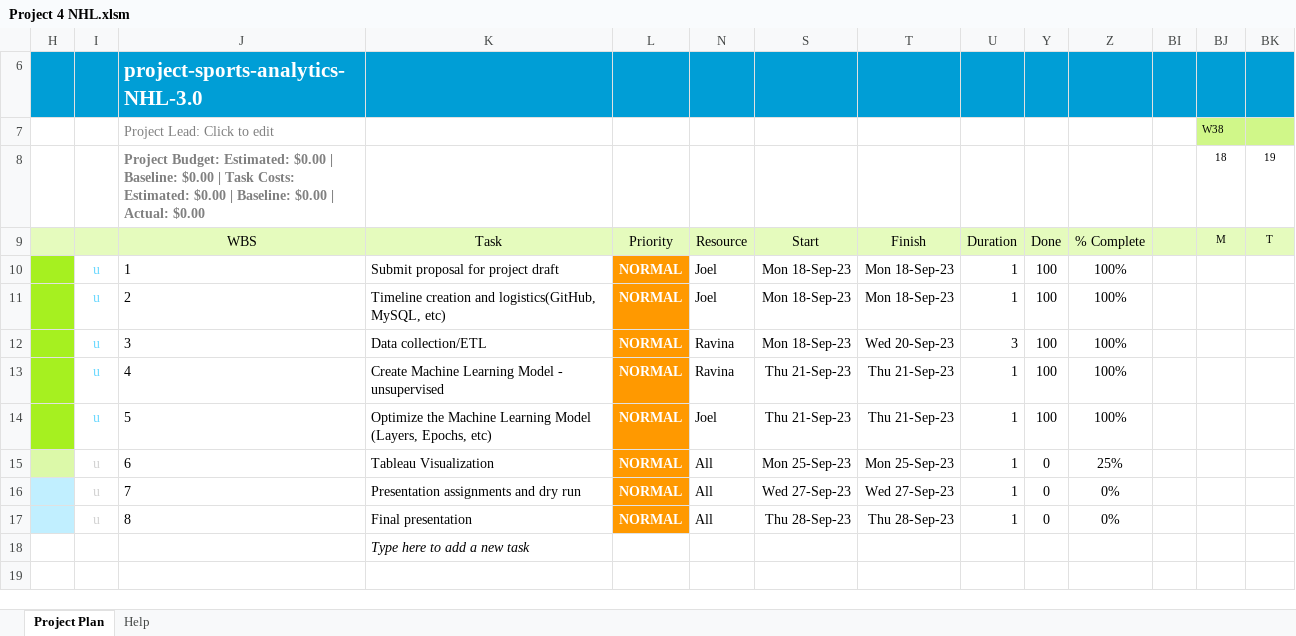
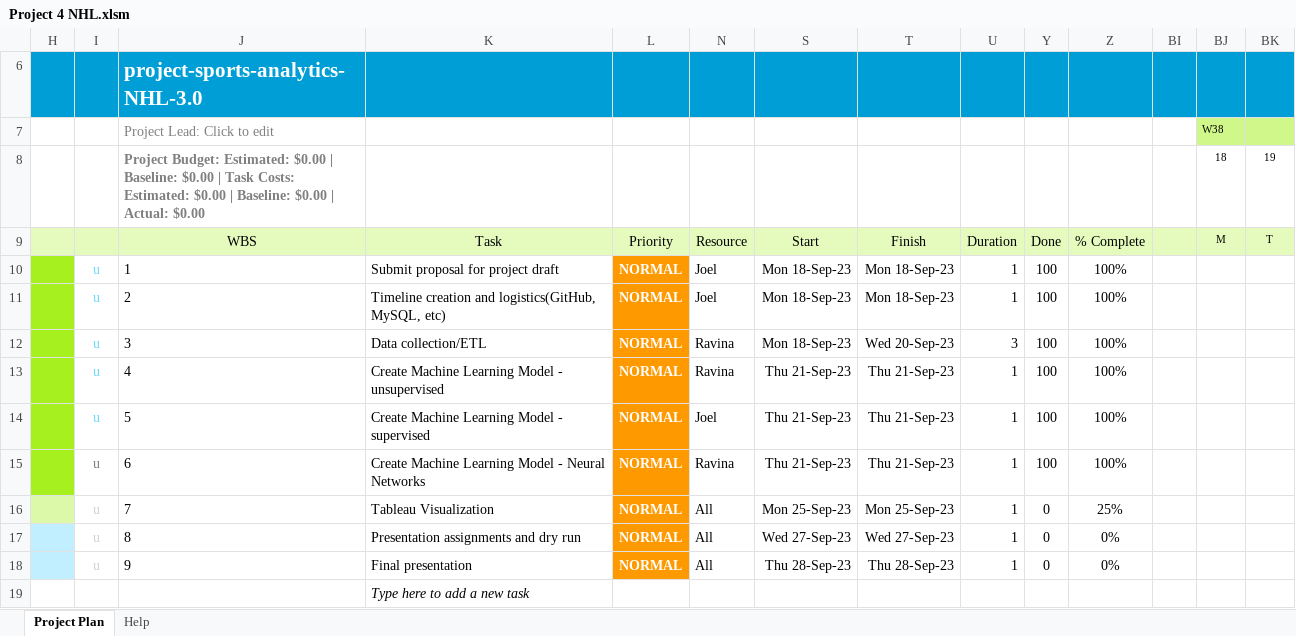
Before and after one commit to joeldemontigny/project-sports-analytics-NHL-3.0, an Excel workbook: Project 4 NHL.xlsm, sheet Project Plan, drawn as a sheet; only a part is shown; values as stored, in another font and other column widths than the file's, no borders; charts and pictures and conditional formats not drawn; 1 other sheet too large or unreadable and not compared; rows hold the shown columns only; the diff names each change by its address in the sheet, - before the commit and + after, or states it on an @@ line.

Commit message:
Add files via upload

```diff
--- a/Project 4 NHL.xlsm (sheet Project Plan)
+++ b/Project 4 NHL.xlsm (sheet Project Plan)
-K14: Optimize the Machine Learning Model (Layers, Epochs, etc)
+K14: Create Machine Learning Model - supervised
-H15 fill: #DCF9A9
+H15 fill: #A6F020
-I15 text colour: #D3D3D3
+I15 text colour: #808080
-K15: Tableau Visualization
+K15: Create Machine Learning Model - Neural Networks
-N15: All
+N15: Ravina
-S15: Mon 25-Sep-23
+S15: Thu 21-Sep-23
-T15: Mon 25-Sep-23
+T15: Thu 21-Sep-23
-Y15: 0
+Y15: 100
-Z15: 25%
+Z15: 100%
-H16 fill: #C1EFFF
+H16 fill: #DCF9A9
-K16: Presentation assignments and dry run
+K16: Tableau Visualization
-S16: Wed 27-Sep-23
+S16: Mon 25-Sep-23
-T16: Wed 27-Sep-23
+T16: Mon 25-Sep-23
-Z16: 0%
+Z16: 25%
-K17: Final presentation
+K17: Presentation assignments and dry run
-S17: Thu 28-Sep-23
+S17: Wed 27-Sep-23
-T17: Thu 28-Sep-23
+T17: Wed 27-Sep-23
+row 18:  | u | 9 | Final presentation | NORMAL | All | Thu 28-Sep-23 | Thu 28-Sep-23 | 1 | 0 | 0%
```
Also changed, not shown: hidden cells, charts or pictures.
